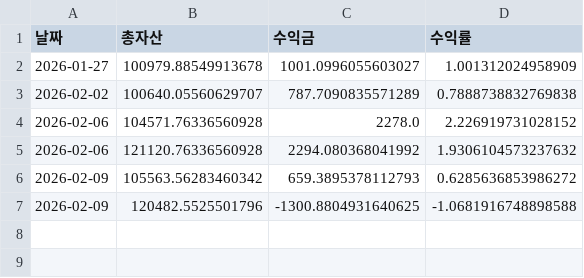
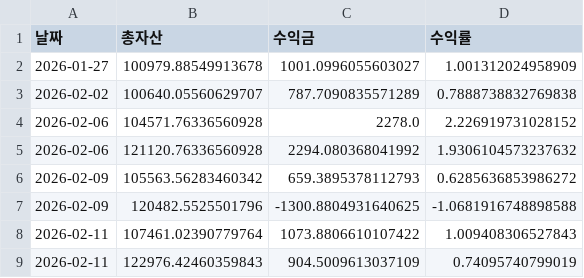
Before and after one commit to yongma11/dongpa6, a CSV file: trading_journal.csv, drawn as a sheet; the diff names each change by its address in the sheet, - before the commit and + after, or states it on an @@ line.

Commit message:
Update trading_journal.csv

```diff
--- a/trading_journal.csv
+++ b/trading_journal.csv
+row 8: 2026-02-11 | 107461.02390779764 | 1073.8806610107422 | 1.009408306527843
+row 9: 2026-02-11 | 122976.42460359843 | 904.5009613037109 | 0.74095740799019
```
